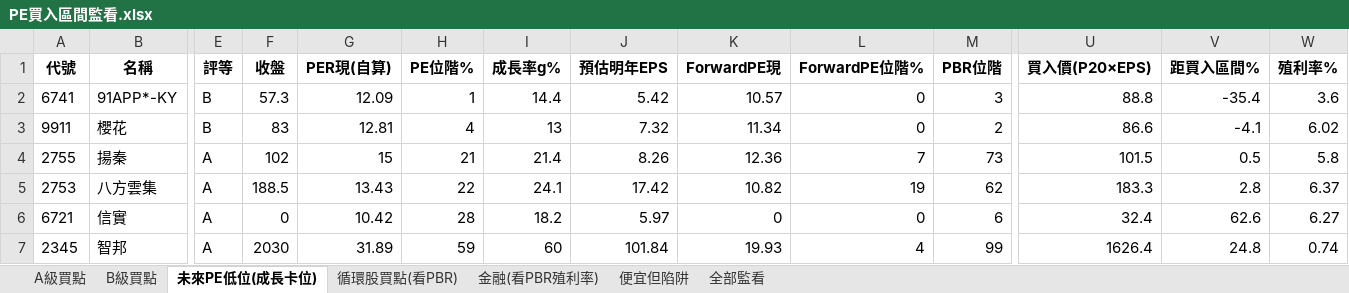
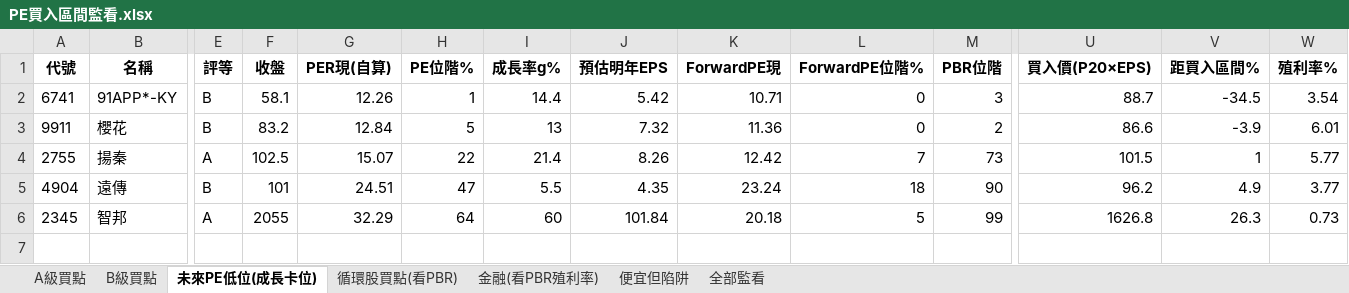
Before and after one commit to delphichi/big, an Excel workbook: data/PE買入區間監看.xlsx, sheet 未來PE低位(成長卡位), drawn as a sheet; only a part is shown, gaps mark what is left out; values as stored, in another font and other column widths than the file's, no borders; removed rows and columns are numbered as before the commit, all else as after; rows hold the shown columns only; the diff names each change by its address in the sheet, - before the commit and + after, or states it on an @@ line.

```diff
--- a/data/PE買入區間監看.xlsx (sheet 未來PE低位(成長卡位))
+++ b/data/PE買入區間監看.xlsx (sheet 未來PE低位(成長卡位))
-F2 (收盤): 57.3
+F2 (收盤): 58.1
-G2 (PER現(自算)): 12.09
+G2 (PER現(自算)): 12.26
-K2 (ForwardPE現): 10.57
+K2 (ForwardPE現): 10.71
-U2 (買入價(P20×EPS)): 88.8
+U2 (買入價(P20×EPS)): 88.7
-V2 (距買入區間%): -35.4
+V2 (距買入區間%): -34.5
-W2 (殖利率%): 3.6
+W2 (殖利率%): 3.54
-F3 (收盤): 83
+F3 (收盤): 83.2
-G3 (PER現(自算)): 12.81
+G3 (PER現(自算)): 12.84
-H3 (PE位階%): 4
+H3 (PE位階%): 5
-K3 (ForwardPE現): 11.34
+K3 (ForwardPE現): 11.36
-V3 (距買入區間%): -4.1
+V3 (距買入區間%): -3.9
-W3 (殖利率%): 6.02
+W3 (殖利率%): 6.01
-F4 (收盤): 102
+F4 (收盤): 102.5
-G4 (PER現(自算)): 15
+G4 (PER現(自算)): 15.07
-H4 (PE位階%): 21
+H4 (PE位階%): 22
-K4 (ForwardPE現): 12.36
+K4 (ForwardPE現): 12.42
-V4 (距買入區間%): 0.5
+V4 (距買入區間%): 1
-W4 (殖利率%): 5.8
+W4 (殖利率%): 5.77
-row 5: 2753 | 八方雲集 | A | 188.5 | 13.43 | 22 | 24.1 | 17.42 | 10.82 | 19 | 62 | 183.3 | 2.8 | 6.37
-row 6: 6721 | 信實 | A | 0 | 10.42 | 28 | 18.2 | 5.97 | 0 | 0 | 6 | 32.4 | 62.6 | 6.27
+row 5: 4904 | 遠傳 | B | 101 | 24.51 | 47 | 5.5 | 4.35 | 23.24 | 18 | 90 | 96.2 | 4.9 | 3.77
-F6 (收盤): 2030
+F6 (收盤): 2055
-G6 (PER現(自算)): 31.89
+G6 (PER現(自算)): 32.29
-H6 (PE位階%): 59
+H6 (PE位階%): 64
-K6 (ForwardPE現): 19.93
+K6 (ForwardPE現): 20.18
-L6 (ForwardPE位階%): 4
+L6 (ForwardPE位階%): 5
-U6 (買入價(P20×EPS)): 1626.4
+U6 (買入價(P20×EPS)): 1626.8
-V6 (距買入區間%): 24.8
+V6 (距買入區間%): 26.3
-W6 (殖利率%): 0.74
+W6 (殖利率%): 0.73
```
Also changed, not shown: sheet 全部監看, sheet 便宜但陷阱, sheet A級買點, sheet B級買點, sheet 循環股買點(看PBR), 1 other file.
